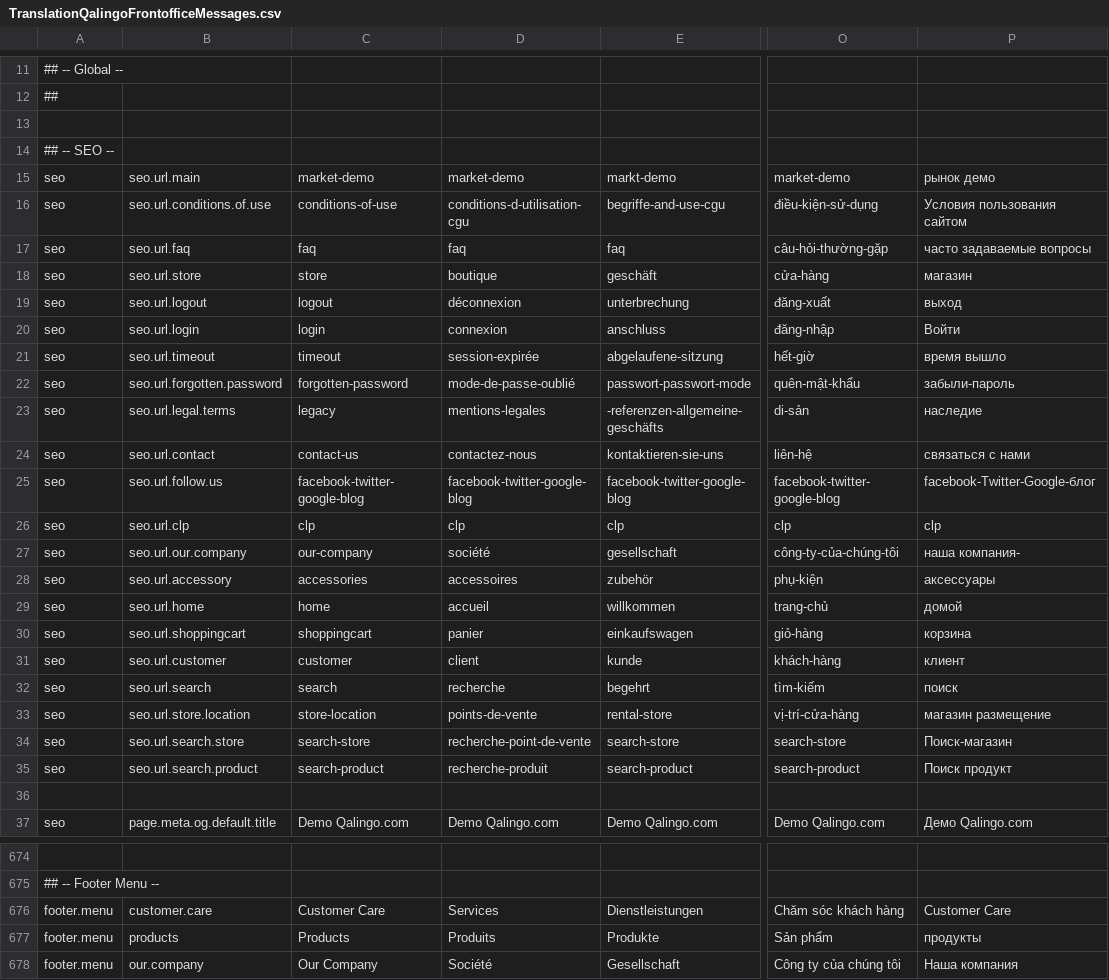
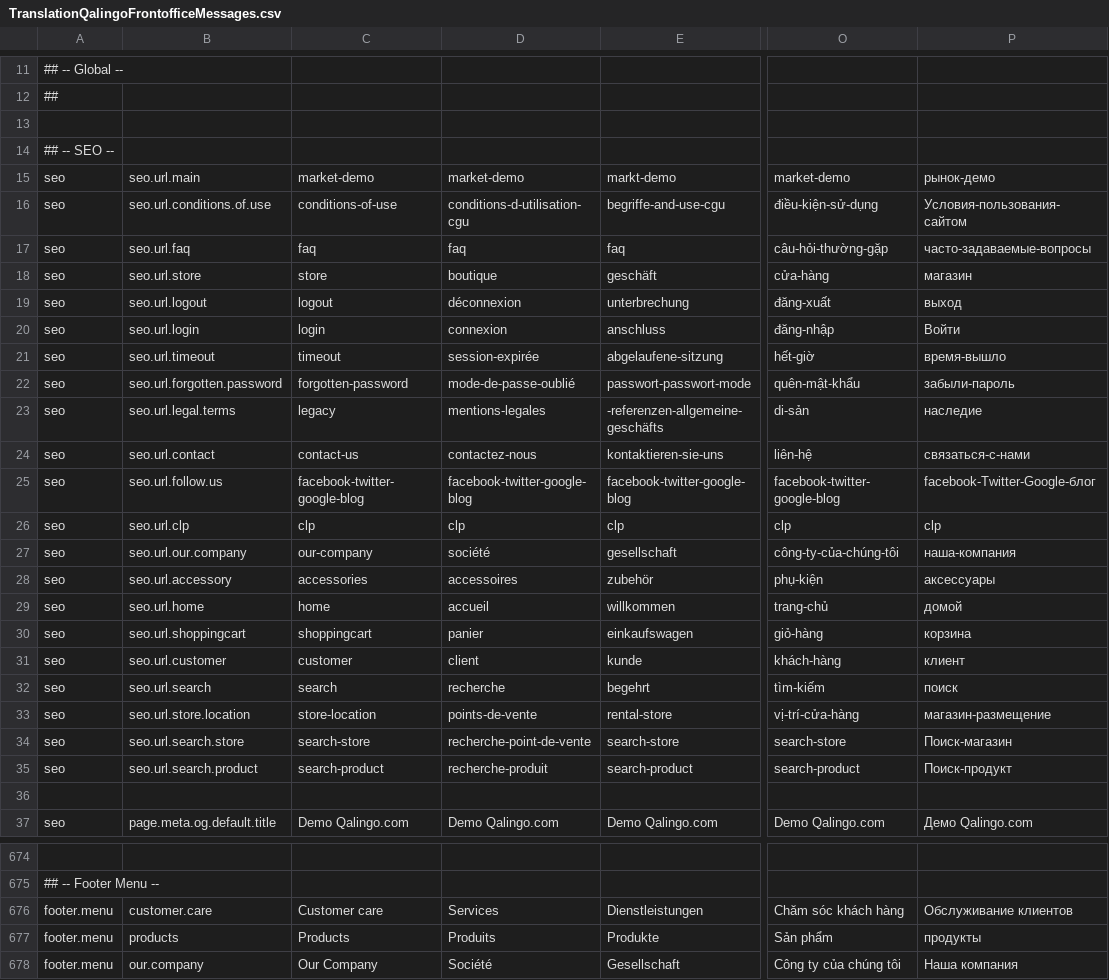
Before and after one commit to qalingo/qalingo-i18n, a CSV file: qalingo-i18n/src/main/resources/input/TranslationQalingoFrontofficeMessages.csv, drawn as a sheet; only a part is shown, gaps mark what is left out; the diff names each change by its address in the sheet, - before the commit and + after, or states it on an @@ line.

Commit message:
fix

```diff
--- a/qalingo-i18n/src/main/resources/input/TranslationQalingoFrontofficeMessages.csv
+++ b/qalingo-i18n/src/main/resources/input/TranslationQalingoFrontofficeMessages.csv
-P15: рынок демо
+P15: рынок-демо
-P16: Условия пользования сайтом
+P16: Условия-пользования-сайтом
-P17: часто задаваемые вопросы
+P17: часто-задаваемые-вопросы
-P21: время вышло
+P21: время-вышло
-P24: связаться с нами
+P24: связаться-с-нами
-P27: наша компания-
+P27: наша-компания
-P33: магазин размещение
+P33: магазин-размещение
-P35: Поиск продукт
+P35: Поиск-продукт
-C676: Customer Care
+C676: Customer care
-P676: Customer Care
+P676: Обслуживание клиентов
```
